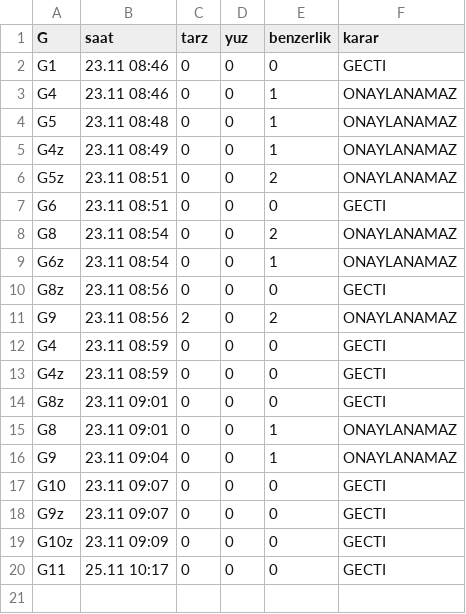
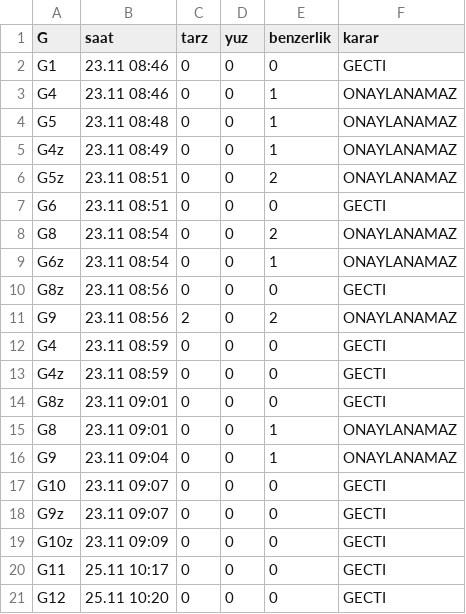
Before and after one commit to barbarosgursu-sudo/paravan, a TSV file: uretim/v7/kayit/denetim.tsv, drawn as a sheet.

```diff
--- a/uretim/v7/kayit/denetim.tsv
+++ b/uretim/v7/kayit/denetim.tsv
@@ -20 +20,2 @@ G10z	23.11 09:09	0	0	0	GECTI
 G11	25.11 10:17	0	0	0	GECTI
+G12	25.11 10:20	0	0	0	GECTI
```
Also changed, not shown: 3 other files.
